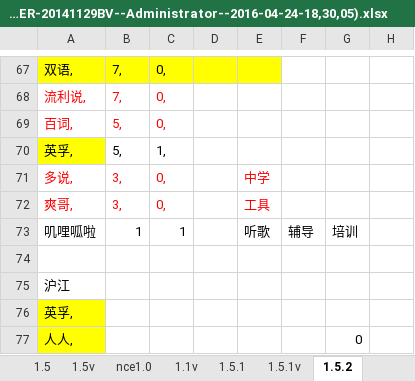
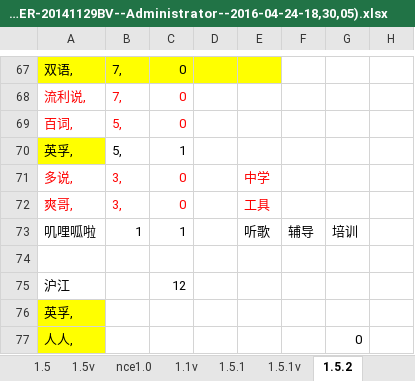
Before and after one commit to 410900345/PGSDK, an Excel workbook: test1/myBundle/省心关键字(USER-20141129BV--Administrator--2016-04-24-16,29,18)(USER-20141129BV--Administrator--2016-04-24-18,30,05).xlsx, sheet 1.5.2, drawn as a sheet; only a part is shown, gaps mark what is left out; values as stored, in another font and other column widths than the file's, no borders; 1 other sheet too large or unreadable and not compared; the diff covers the shown part only; the diff names each change by its address in the sheet, - before the commit and + after, or states it on an @@ line.

```diff
--- a/test1/myBundle/省心关键字(USER-20141129BV--Administrator--2016-04-24-16,29,18)(USER-20141129BV--Administrator--2016-04-24-18,30,05).xlsx (sheet 1.5.2)
+++ b/test1/myBundle/省心关键字(USER-20141129BV--Administrator--2016-04-24-16,29,18)(USER-20141129BV--Administrator--2016-04-24-18,30,05).xlsx (sheet 1.5.2)
-C67:C69: 0,
+C67:C69: 0
-C70: 1,
+C70: 1
-C71:C72: 0,
+C71:C72: 0
-C75: (empty)
+C75: 12
```
Also changed, not shown: 56 edited cells and cell formats elsewhere in this sheet, other sheet tabs, 5 other files.
